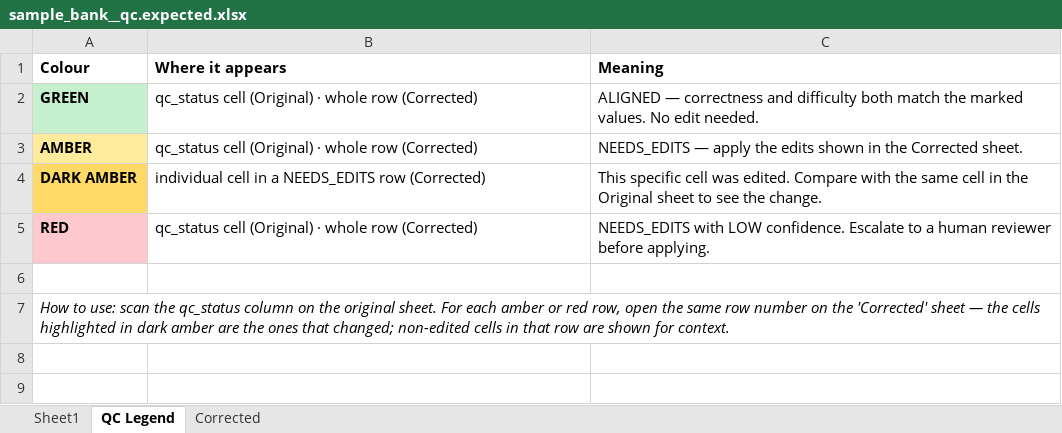
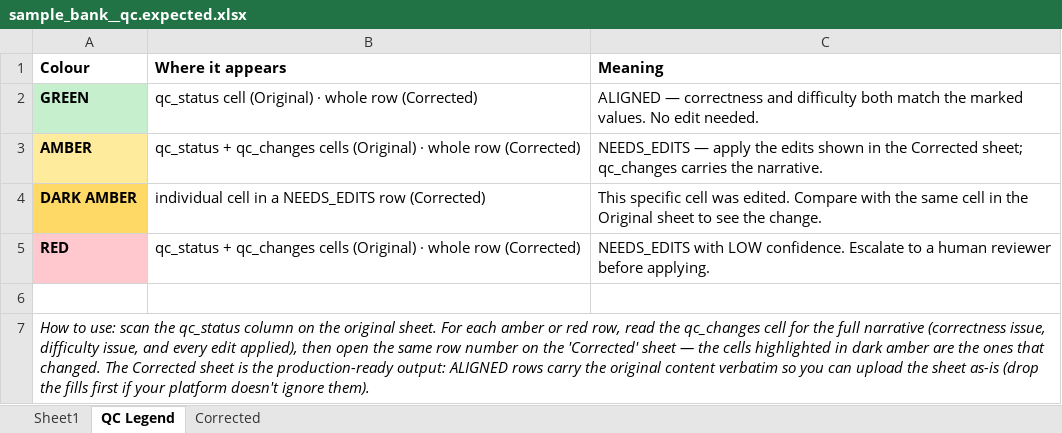
Before and after one commit to v60samurai/qc-questions, an Excel workbook: examples/sample_bank__qc.expected.xlsx, sheet QC Legend, drawn as a sheet; values as stored, in another font and other column widths than the file's, no borders; the diff names each change by its address in the sheet, - before the commit and + after, or states it on an @@ line.

```diff
--- a/examples/sample_bank__qc.expected.xlsx (sheet QC Legend)
+++ b/examples/sample_bank__qc.expected.xlsx (sheet QC Legend)
-B3 (Where it appears): qc_status cell (Original) ·…
+B3 (Where it appears): qc_status + qc_changes cells (Original) ·…
-C3 (Meaning): …the Corrected sheet.
+C3 (Meaning): …the Corrected sheet; qc_changes carries the narrative.
-B5 (Where it appears): qc_status cell (Original) ·…
+B5 (Where it appears): qc_status + qc_changes cells (Original) ·…
-A7 (Colour): …red row, open the same row number on the 'Corrected' sheet — the cells highlighted in dark amber are the ones that changed; non-edited cells in that row are shown for context.
+A7 (Colour): …red row, read the qc_changes cell for the full narrative (correctness issue, difficulty issue, and every edit applied), then open the same row number on the 'Corrected' sheet — the cells highlighted in dark amber are the ones that changed. The Corrected sheet is the production-ready output: ALIGNED rows carry the original content verbatim so you can upload the sheet as-is (drop the fills first if your platform doesn't ignore them).
```
Also changed, not shown: sheet Corrected, sheet Sheet1.
